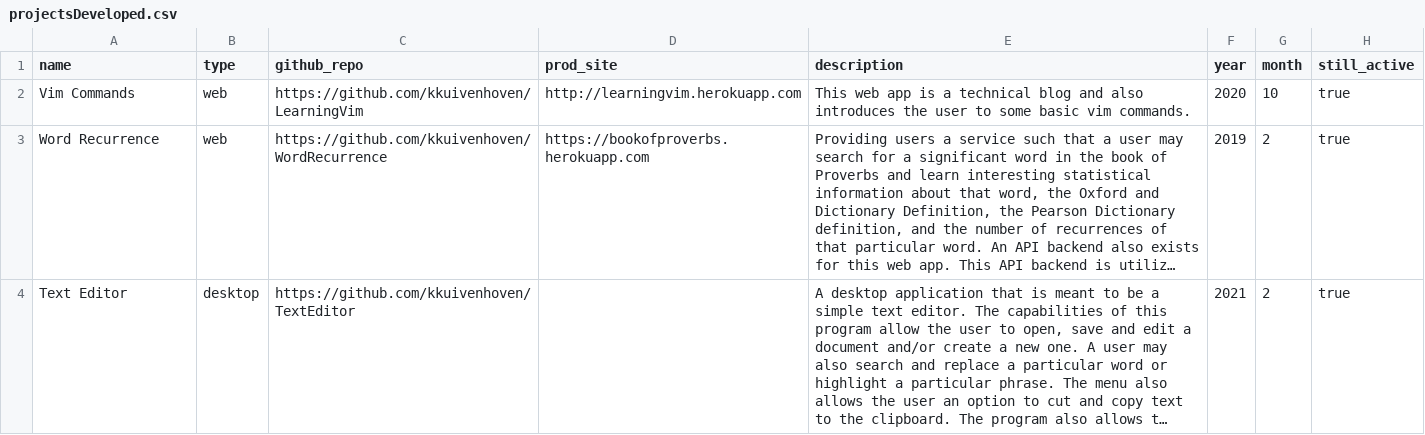
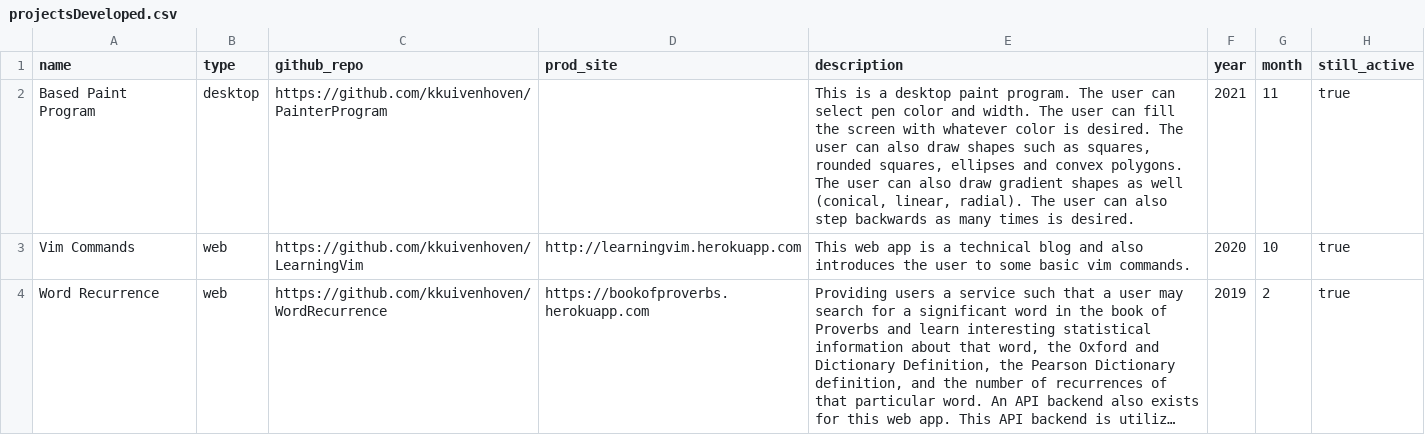
Before and after one commit to kkuivenhoven/AboutKendra, a CSV file: projectsDeveloped.csv, drawn as a sheet; only a part is shown; the shorter side is filled out with more unchanged rows; long unchanged cells end in ….

Commit message:
Added paint program project to portfolio

```diff
--- a/projectsDeveloped.csv
+++ b/projectsDeveloped.csv
@@ -1,2 +1,3 @@
 name,type,github_repo,prod_site,description,year,month,still_active
+"Based Paint Program","desktop","https://github.com/kkuivenhoven/PainterProgram","","This is a desktop paint program. The user can select pen color and width. The user can fill the screen with whatever color is desired. The user can also draw shapes such as squares, rounded squares, ellipses and convex polygons. The user can also draw gradient shapes as well (conical, linear, radial). The user can also step backwards as many times is desired.",2021,11,true
 "Vim Commands","web","https://github.com/kkuivenhoven/LearningVim","http://learningvim.herokuapp.com","This web app is a technical blog and also introduces the user to some basic vim commands.",2020,10,true
```
Also changed, not shown: techUsed.csv, techUsedHeaders.csv, 6 other files.
